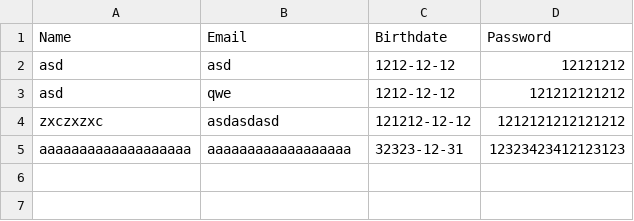
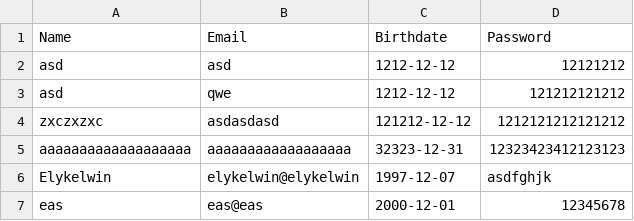
Before and after one commit to ElykelwinCosta/Projeto-Final-PAS, a CSV file: data/users.csv, drawn as a sheet.

```diff
--- a/data/users.csv
+++ b/data/users.csv
@@ -5 +5,3 @@ zxczxzxc,asdasdasd,121212-12-12,1212121212121212
 aaaaaaaaaaaaaaaaaaa,aaaaaaaaaaaaaaaaaa,32323-12-31,12323423412123123
+Elykelwin,elykelwin@elykelwin,1997-12-07,asdfghjk
+eas,eas@eas,2000-12-01,12345678
```
Also changed, not shown: 4 other files.
